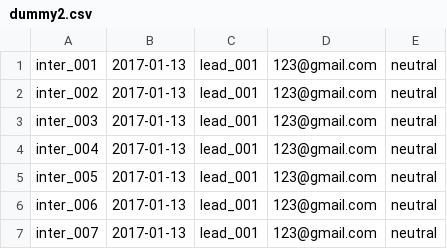
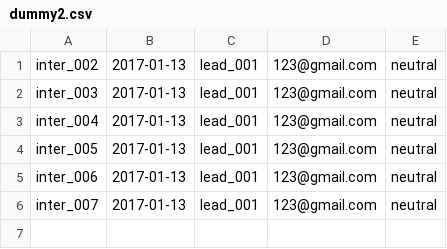
Before and after one commit to s3836387/Programming1, a CSV file: LeadCRM/out/production/LeadCRM/com/company/dummy2.csv, drawn as a sheet; the diff names each change by its address in the sheet, - before the commit and + after, or states it on an @@ line.

```diff
--- a/LeadCRM/out/production/LeadCRM/com/company/dummy2.csv
+++ b/LeadCRM/out/production/LeadCRM/com/company/dummy2.csv
-row 1: inter_001 | 2017-01-13 | lead_001 | 123@gmail.com | neutral
```
Also changed, not shown: LeadCRM/out/production/LeadCRM/com/company/leads.csv, LeadCRM/src/com/company/dummy2.csv, 9 other files.
